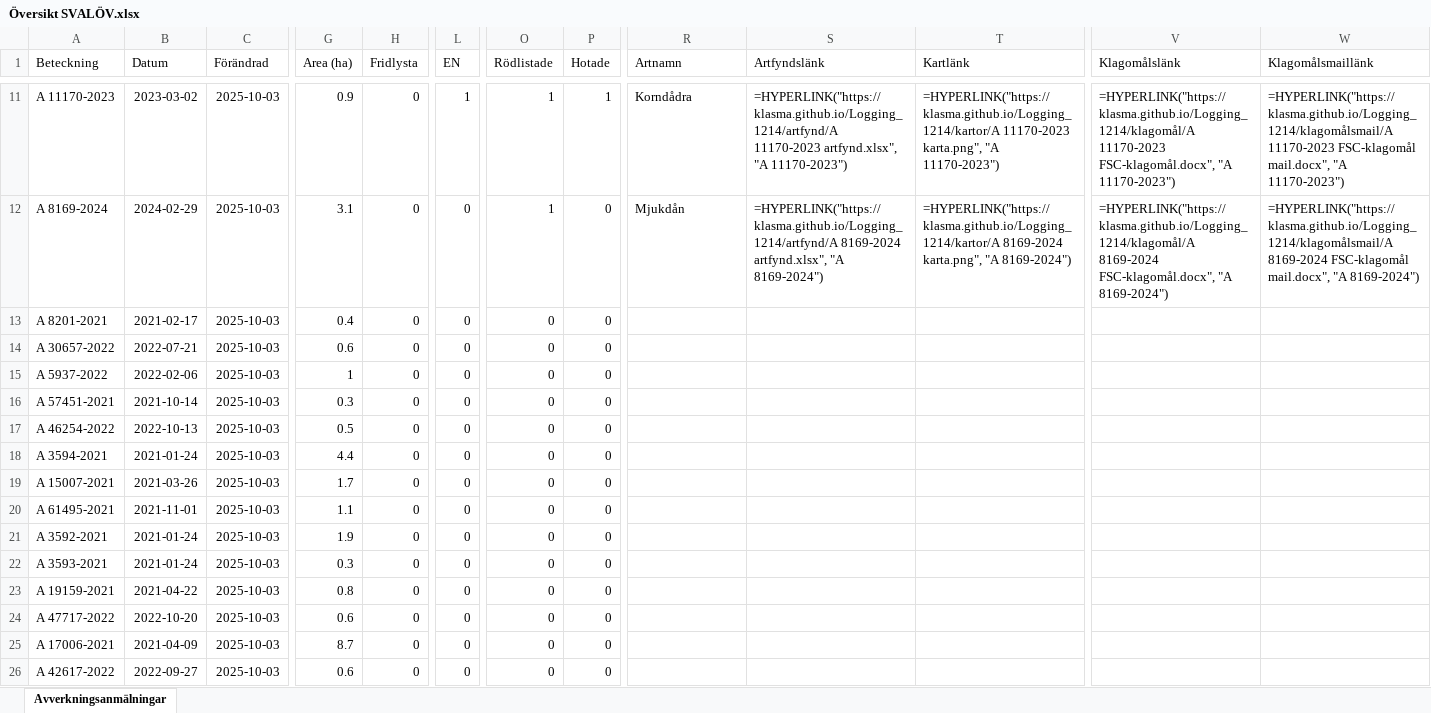
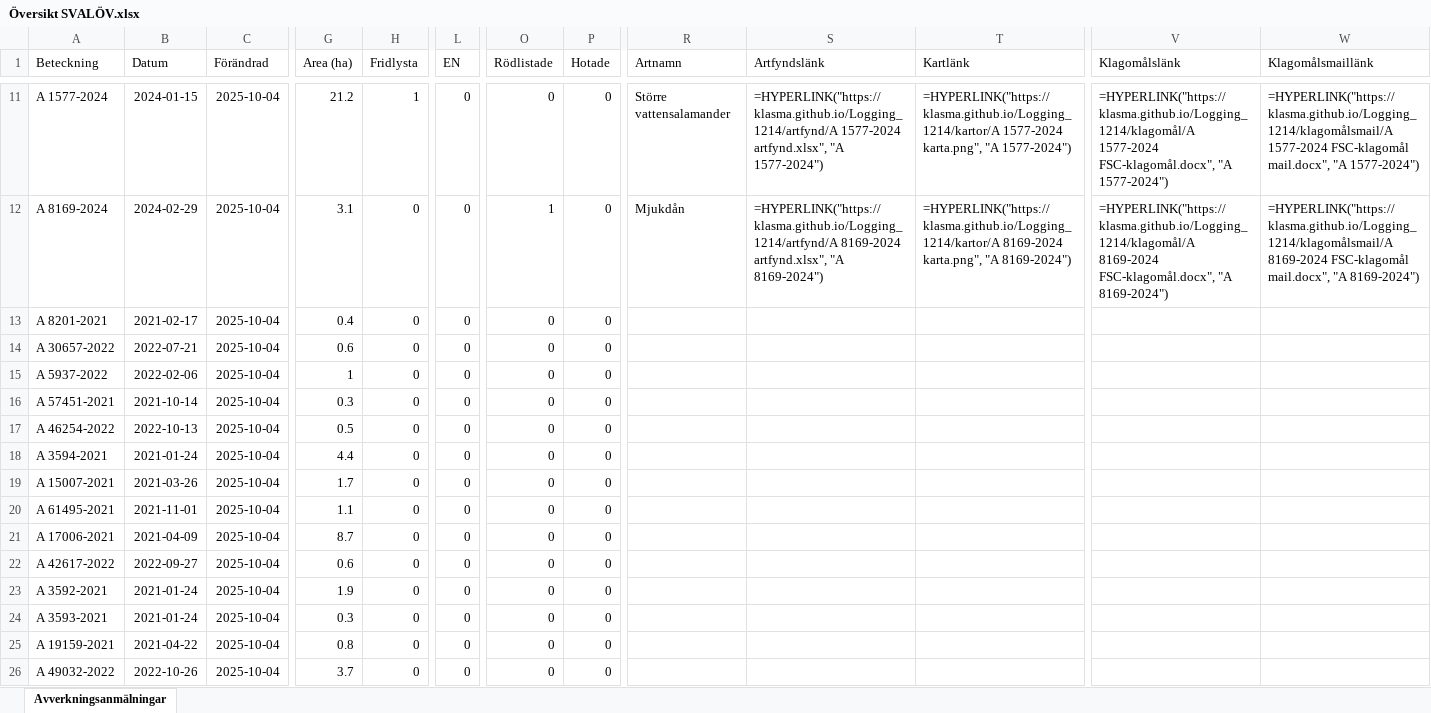
Before and after one commit to klasma/Logging_1214, an Excel workbook: Översikt SVALÖV.xlsx, sheet Avverkningsanmälningar, drawn as a sheet; only a part is shown, gaps mark what is left out; values as stored, in another font and other column widths than the file's, no borders; formulas without a stored value are shown as written; the diff covers the shown part only; the diff names each change by its address in the sheet, - before the commit and + after, or states it on an @@ line.

```diff
--- a/Översikt SVALÖV.xlsx (sheet Avverkningsanmälningar)
+++ b/Översikt SVALÖV.xlsx (sheet Avverkningsanmälningar)
-A11 (Beteckning): A 11170-2023
+A11 (Beteckning): A 1577-2024
-B11 (Datum): 2023-03-02
+B11 (Datum): 2024-01-15
-C11:C26 (Förändrad): 2025-10-03
+C11:C26 (Förändrad): 2025-10-04
-G11 (Area (ha)): 0.9
+G11 (Area (ha)): 21.2
-H11 (Fridlysta): 0
+H11 (Fridlysta): 1
-L11 (EN): 1
+L11 (EN): 0
-O11 (Rödlistade): 1
+O11 (Rödlistade): 0
-P11 (Hotade): 1
+P11 (Hotade): 0
-R11 (Artnamn): Korndådra
+R11 (Artnamn): Större vattensalamander
-S11 (Artfyndslänk): =HYPERLINK("https://klasma.github.io/Logging_1214/artfynd/A 11170-2023 artfynd.xlsx", "A 11170-2023")
+S11 (Artfyndslänk): =HYPERLINK("https://klasma.github.io/Logging_1214/artfynd/A 1577-2024 artfynd.xlsx", "A 1577-2024")
-T11 (Kartlänk): =HYPERLINK("https://klasma.github.io/Logging_1214/kartor/A 11170-2023 karta.png", "A 11170-2023")
+T11 (Kartlänk): =HYPERLINK("https://klasma.github.io/Logging_1214/kartor/A 1577-2024 karta.png", "A 1577-2024")
-V11 (Klagomålslänk): =HYPERLINK("https://klasma.github.io/Logging_1214/klagomål/A 11170-2023 FSC-klagomål.docx", "A 11170-2023")
+V11 (Klagomålslänk): =HYPERLINK("https://klasma.github.io/Logging_1214/klagomål/A 1577-2024 FSC-klagomål.docx", "A 1577-2024")
-W11 (Klagomålsmaillänk): =HYPERLINK("https://klasma.github.io/Logging_1214/klagomålsmail/A 11170-2023 FSC-klagomål mail.docx", "A 11170-2023")
+W11 (Klagomålsmaillänk): =HYPERLINK("https://klasma.github.io/Logging_1214/klagomålsmail/A 1577-2024 FSC-klagomål mail.docx", "A 1577-2024")
-A21 (Beteckning): A 3592-2021
+A21 (Beteckning): A 17006-2021
-B21 (Datum): 2021-01-24
+B21 (Datum): 2021-04-09
-G21 (Area (ha)): 1.9
+G21 (Area (ha)): 8.7
-A22 (Beteckning): A 3593-2021
+A22 (Beteckning): A 42617-2022
-B22 (Datum): 2021-01-24
+B22 (Datum): 2022-09-27
-G22 (Area (ha)): 0.3
+G22 (Area (ha)): 0.6
-A23 (Beteckning): A 19159-2021
+A23 (Beteckning): A 3592-2021
-B23 (Datum): 2021-04-22
+B23 (Datum): 2021-01-24
-G23 (Area (ha)): 0.8
+G23 (Area (ha)): 1.9
-A24 (Beteckning): A 47717-2022
+A24 (Beteckning): A 3593-2021
-B24 (Datum): 2022-10-20
+B24 (Datum): 2021-01-24
-G24 (Area (ha)): 0.6
+G24 (Area (ha)): 0.3
-A25 (Beteckning): A 17006-2021
+A25 (Beteckning): A 19159-2021
-B25 (Datum): 2021-04-09
+B25 (Datum): 2021-04-22
-G25 (Area (ha)): 8.7
+G25 (Area (ha)): 0.8
-A26 (Beteckning): A 42617-2022
+A26 (Beteckning): A 49032-2022
-B26 (Datum): 2022-09-27
+B26 (Datum): 2022-10-26
-G26 (Area (ha)): 0.6
+G26 (Area (ha)): 3.7
```
Also changed, not shown: 443 edited cells elsewhere in this sheet, artfynd/A 11170-2023 artfynd.xlsx, artfynd/A 15475-2024 artfynd.xlsx, 55 other files.
